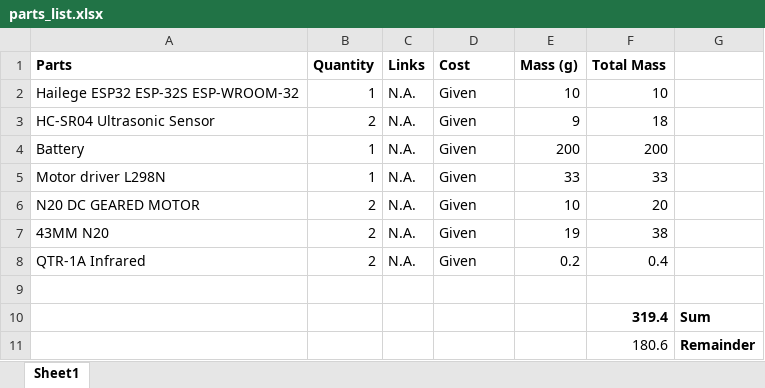
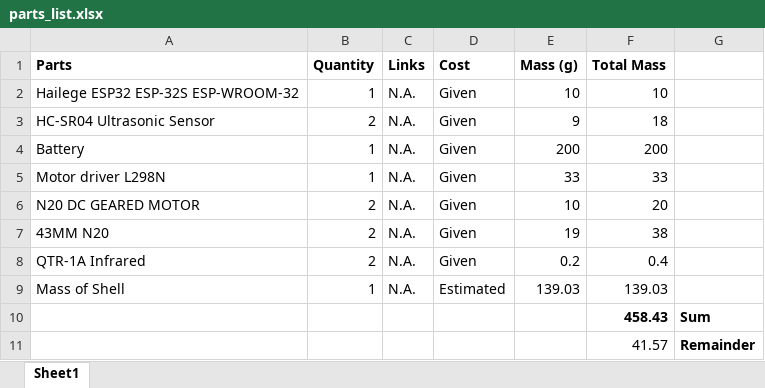
Before and after one commit to dgc-proton/BOB, an Excel workbook: design/parts_list.xlsx, sheet Sheet1, drawn as a sheet; values as stored, in another font and other column widths than the file's, no borders; the diff names each change by its address in the sheet, - before the commit and + after, or states it on an @@ line.

```diff
--- a/design/parts_list.xlsx (sheet Sheet1)
+++ b/design/parts_list.xlsx (sheet Sheet1)
-row 9: (empty)
+row 9: Mass of Shell | 1 | N.A. | Estimated | 139.03 | 139.03
-F10 (Total Mass): 319.4
+F10 (Total Mass): 458.43
-F11 (Total Mass): 180.6
+F11 (Total Mass): 41.57
```
Also changed, not shown: 11 other files.
